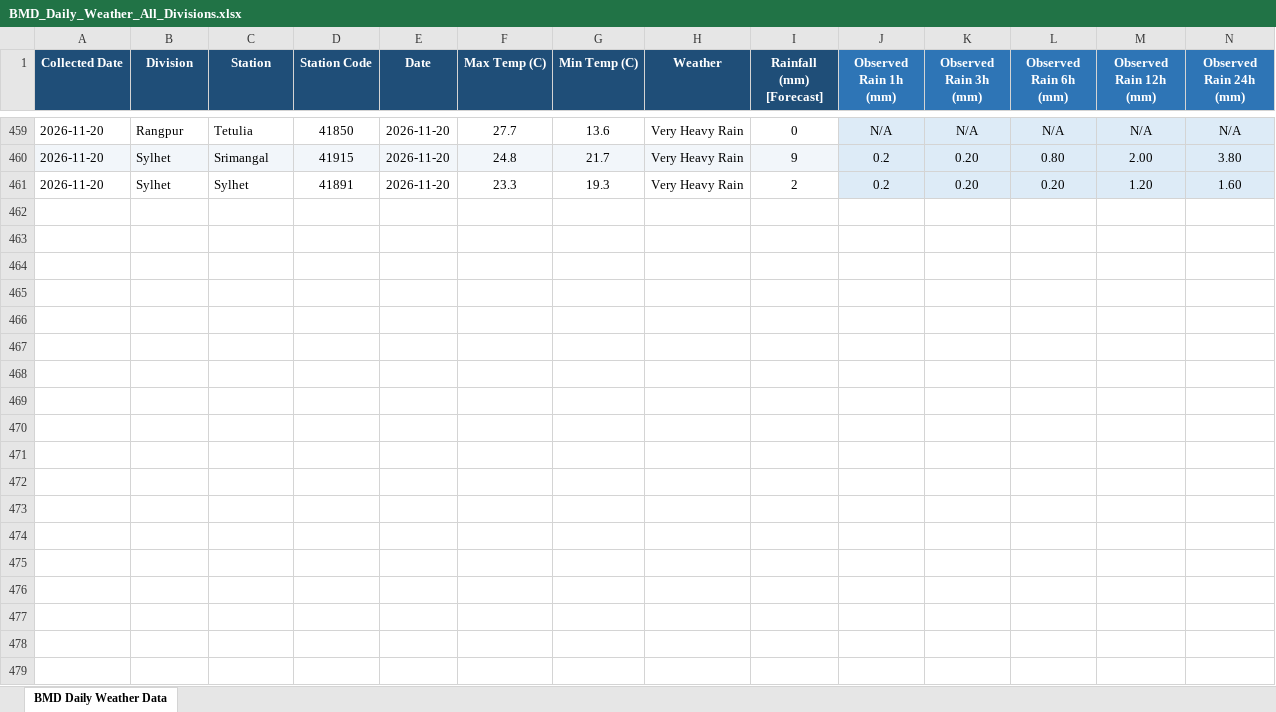
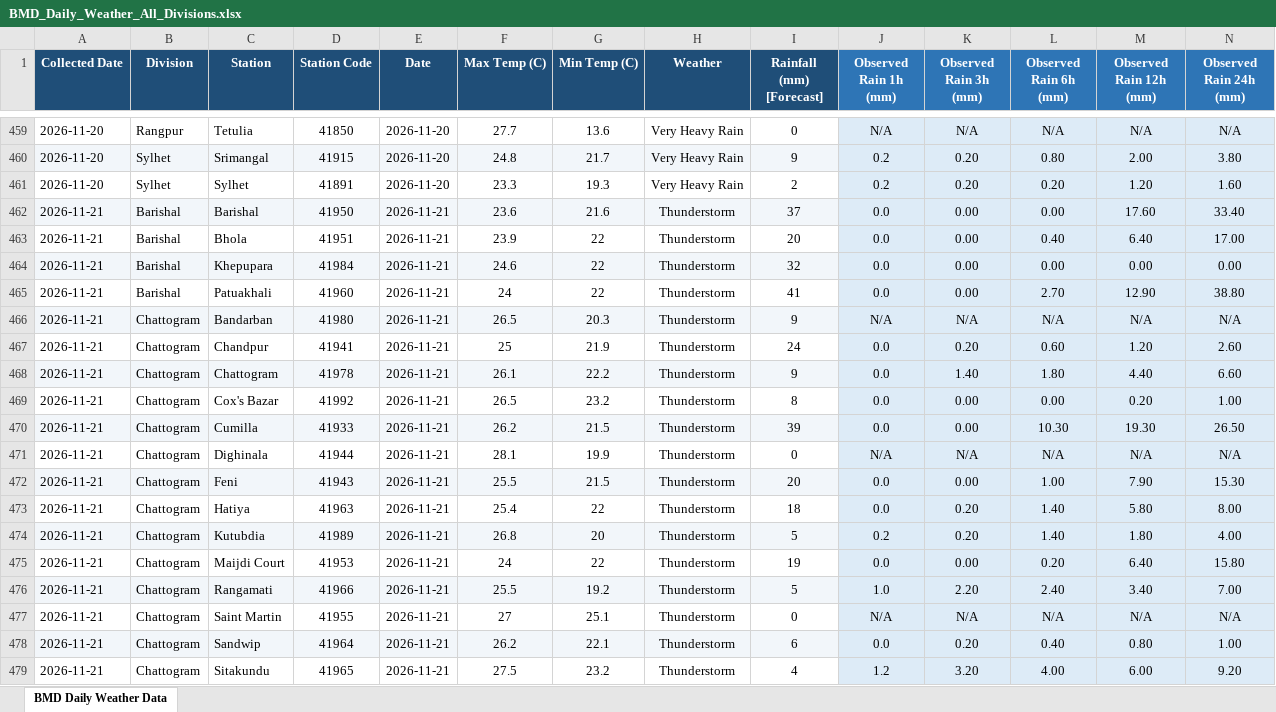
Before and after one commit to khalilurrrahmanridoykhan/BMD-Climate-Data, an Excel workbook: BMD_Daily_Weather_All_Divisions.xlsx, sheet BMD Daily Weather Data, drawn as a sheet; only a part is shown, gaps mark what is left out; values as stored, in another font and other column widths than the file's, no borders; rows hold the shown columns only; the diff covers the shown part only; the diff names each change by its address in the sheet, - before the commit and + after, or states it on an @@ line.

Commit message:
BMD weather data update: 2026-11-21

```diff
--- a/BMD_Daily_Weather_All_Divisions.xlsx (sheet BMD Daily Weather Data)
+++ b/BMD_Daily_Weather_All_Divisions.xlsx (sheet BMD Daily Weather Data)
+row 462: 2026-11-21 | Barishal | Barishal | 41950 | 2026-11-21 | 23.6 | 21.6 | Thunderstorm | 37 | 0.0 | 0.00 | 0.00 | 17.60 | 33.40
+row 463: 2026-11-21 | Barishal | Bhola | 41951 | 2026-11-21 | 23.9 | 22 | Thunderstorm | 20 | 0.0 | 0.00 | 0.40 | 6.40 | 17.00
+row 464: 2026-11-21 | Barishal | Khepupara | 41984 | 2026-11-21 | 24.6 | 22 | Thunderstorm | 32 | 0.0 | 0.00 | 0.00 | 0.00 | 0.00
+row 465: 2026-11-21 | Barishal | Patuakhali | 41960 | 2026-11-21 | 24 | 22 | Thunderstorm | 41 | 0.0 | 0.00 | 2.70 | 12.90 | 38.80
+row 466: 2026-11-21 | Chattogram | Bandarban | 41980 | 2026-11-21 | 26.5 | 20.3 | Thunderstorm | 9 | N/A | N/A | N/A | N/A | N/A
+row 467: 2026-11-21 | Chattogram | Chandpur | 41941 | 2026-11-21 | 25 | 21.9 | Thunderstorm | 24 | 0.0 | 0.20 | 0.60 | 1.20 | 2.60
+row 468: 2026-11-21 | Chattogram | Chattogram | 41978 | 2026-11-21 | 26.1 | 22.2 | Thunderstorm | 9 | 0.0 | 1.40 | 1.80 | 4.40 | 6.60
+row 469: 2026-11-21 | Chattogram | Cox's Bazar | 41992 | 2026-11-21 | 26.5 | 23.2 | Thunderstorm | 8 | 0.0 | 0.00 | 0.00 | 0.20 | 1.00
+row 470: 2026-11-21 | Chattogram | Cumilla | 41933 | 2026-11-21 | 26.2 | 21.5 | Thunderstorm | 39 | 0.0 | 0.00 | 10.30 | 19.30 | 26.50
+row 471: 2026-11-21 | Chattogram | Dighinala | 41944 | 2026-11-21 | 28.1 | 19.9 | Thunderstorm | 0 | N/A | N/A | N/A | N/A | N/A
+row 472: 2026-11-21 | Chattogram | Feni | 41943 | 2026-11-21 | 25.5 | 21.5 | Thunderstorm | 20 | 0.0 | 0.00 | 1.00 | 7.90 | 15.30
+row 473: 2026-11-21 | Chattogram | Hatiya | 41963 | 2026-11-21 | 25.4 | 22 | Thunderstorm | 18 | 0.0 | 0.20 | 1.40 | 5.80 | 8.00
+row 474: 2026-11-21 | Chattogram | Kutubdia | 41989 | 2026-11-21 | 26.8 | 20 | Thunderstorm | 5 | 0.2 | 0.20 | 1.40 | 1.80 | 4.00
+row 475: 2026-11-21 | Chattogram | Maijdi Court | 41953 | 2026-11-21 | 24 | 22 | Thunderstorm | 19 | 0.0 | 0.00 | 0.20 | 6.40 | 15.80
+row 476: 2026-11-21 | Chattogram | Rangamati | 41966 | 2026-11-21 | 25.5 | 19.2 | Thunderstorm | 5 | 1.0 | 2.20 | 2.40 | 3.40 | 7.00
+row 477: 2026-11-21 | Chattogram | Saint Martin | 41955 | 2026-11-21 | 27 | 25.1 | Thunderstorm | 0 | N/A | N/A | N/A | N/A | N/A
+row 478: 2026-11-21 | Chattogram | Sandwip | 41964 | 2026-11-21 | 26.2 | 22.1 | Thunderstorm | 6 | 0.0 | 0.20 | 0.40 | 0.80 | 1.00
+row 479: 2026-11-21 | Chattogram | Sitakundu | 41965 | 2026-11-21 | 27.5 | 23.2 | Thunderstorm | 4 | 1.2 | 3.20 | 4.00 | 6.00 | 9.20
```
Also changed, not shown: 28 added rows elsewhere in this sheet, 1 other file.
